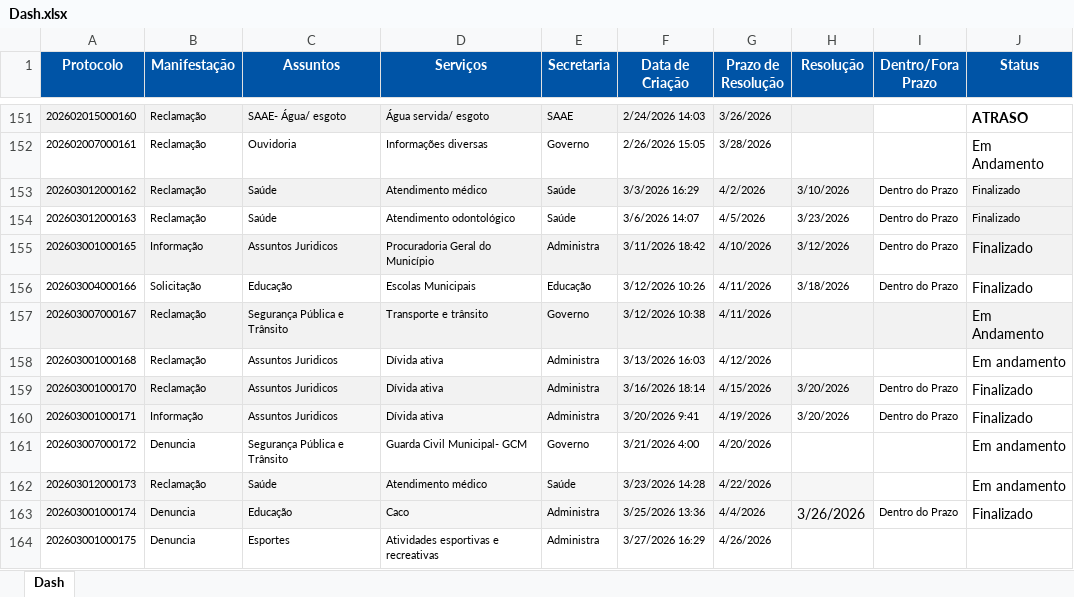
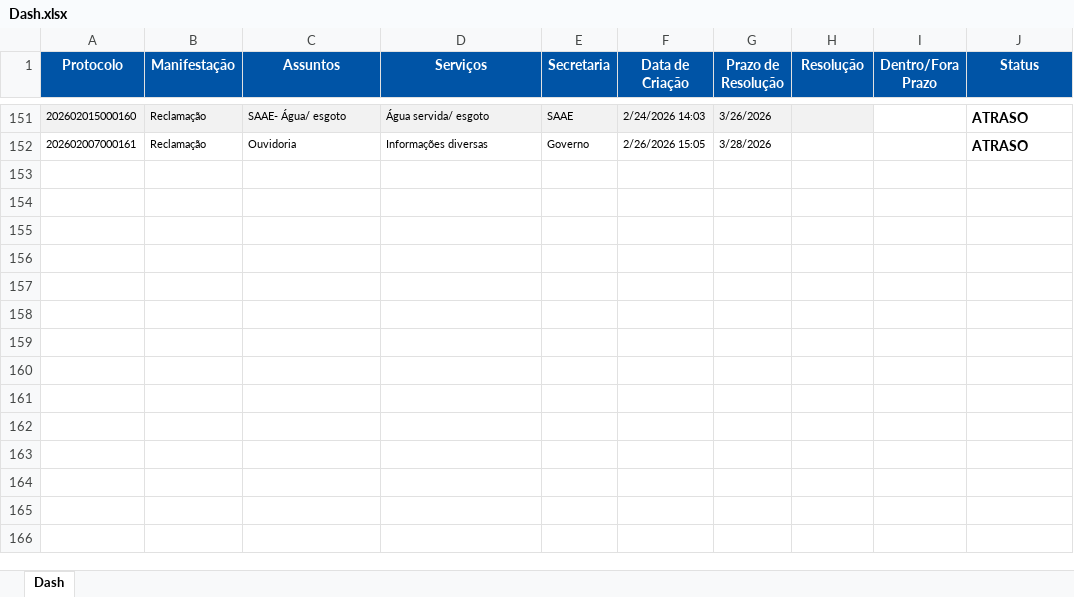
Before and after one commit to ouvidoriacord/ouvidoria-dashboard, an Excel workbook: Dash.xlsx, sheet Dash, drawn as a sheet; only a part is shown, gaps mark what is left out; values as stored, in another font and other column widths than the file's, no borders; the diff covers the shown part only; the diff names each change by its address in the sheet, - before the commit and + after, or states it on an @@ line.

Commit message:
Add files via upload

```diff
--- a/Dash.xlsx (sheet Dash)
+++ b/Dash.xlsx (sheet Dash)
-J152 (Status): Em Andamento
+J152 (Status): ATRASO
-J152 bold: off
+J152 bold: on
@@ row 153 hidden: 202603012000162 | Reclamação | Saúde | Atendimento médico | Saúde | 3/3/2026 16:29 | 4/2/2026 | 3/10/2026 | Dentro do Prazo | Finalizado @@
@@ row 154 hidden: 202603012000163 | Reclamação | Saúde | Atendimento odontológico | Saúde | 3/6/2026 14:07 | 4/5/2026 | 3/23/2026 | Dentro do Prazo | Finalizado @@
@@ row 155 hidden: 202603001000165 | Informação | Assuntos Juridicos | Procuradoria Geral do Município | Administra | 3/11/2026 18:42 | 4/10/2026 | 3/12/2026 | Dentro do Prazo | Finalizado @@
@@ row 156 hidden: 202603004000166 | Solicitação | Educação | Escolas Municipais | Educação | 3/12/2026 10:26 | 4/11/2026 | 3/18/2026 | Dentro do Prazo | Finalizado @@
-row 157: 202603007000167 | Reclamação | Segurança Pública e Trânsito | Transporte e trânsito | Governo | 3/12/2026 10:38 | 4/11/2026 |  |  | Em Andamento
-row 158: 202603001000168 | Reclamação | Assuntos Juridicos | Dívida ativa | Administra | 3/13/2026 16:03 | 4/12/2026 |  |  | Em andamento
@@ row 159 hidden: 202603001000170 | Reclamação | Assuntos Juridicos | Dívida ativa | Administra | 3/16/2026 18:14 | 4/15/2026 | 3/20/2026 | Dentro do Prazo | Finalizado @@
@@ row 160 hidden: 202603001000171 | Informação | Assuntos Juridicos | Dívida ativa | Administra | 3/20/2026 9:41 | 4/19/2026 | 3/20/2026 | Dentro do Prazo | Finalizado @@
@@ row 161 hidden: 202603007000172 | Denuncia | Segurança Pública e Trânsito | Guarda Civil Municipal- GCM | Governo | 3/21/2026 4:00 | 4/20/2026 |  |  | Em andamento @@
@@ row 162 hidden: 202603012000173 | Reclamação | Saúde | Atendimento médico | Saúde | 3/23/2026 14:28 | 4/22/2026 |  |  | Em andamento @@
@@ row 163 hidden: 202603001000174 | Denuncia | Educação | Caco | Administra | 3/25/2026 13:36 | 4/4/2026 | 3/26/2026 | Dentro do Prazo | Finalizado @@
-row 164: 202603001000175 | Denuncia | Esportes | Atividades esportivas e recreativas | Administra | 3/27/2026 16:29 | 4/26/2026
```
Also changed, not shown: 122 hidden or unhidden rows elsewhere in this sheet, hidden cells.
